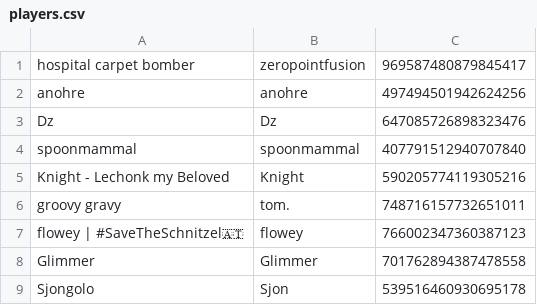
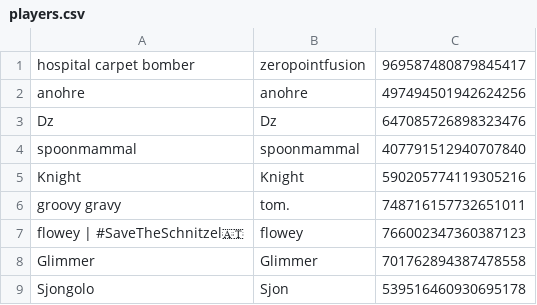
Before and after one commit to eyezayugh-rl/Scrubbys-Garage, a CSV file: Players/players.csv, drawn as a sheet; only a part is shown.

Commit message:
Updated Players

```diff
--- a/Players/players.csv
+++ b/Players/players.csv
@@ -4,3 +4,3 @@ Dz,Dz,647085726898323476
 spoonmammal,spoonmammal,407791512940707840
-Knight - Lechonk my Beloved,Knight,590205774119305216
+Knight,Knight,590205774119305216
 groovy gravy,tom.,748716157732651011
```
